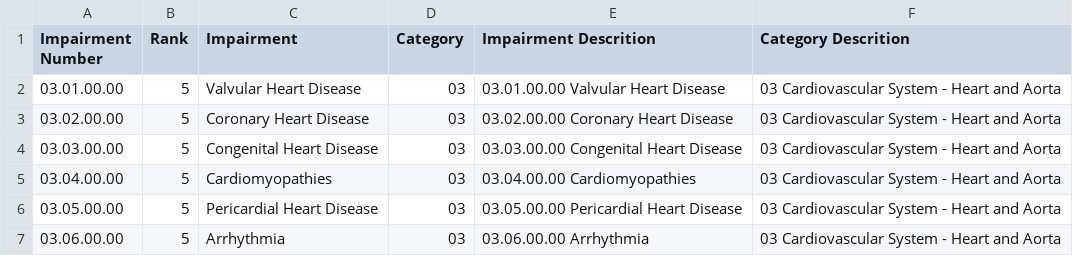
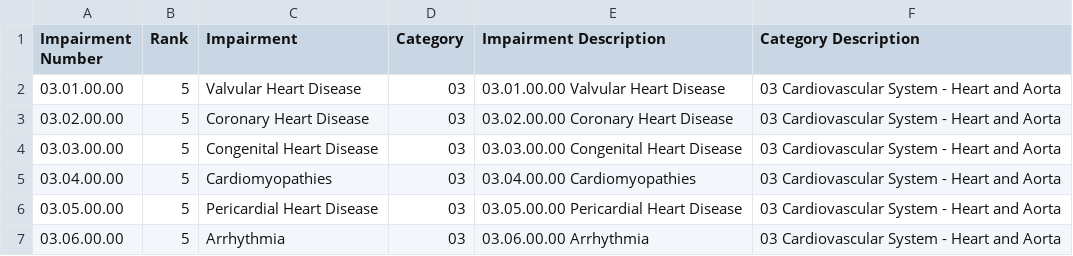
Before and after one commit to hsulihuang/AMA_calculator, a CSV file: tables/table22.csv, drawn as a sheet; only a part is shown.

```diff
--- a/tables/table22.csv
+++ b/tables/table22.csv
@@ -1,2 +1,2 @@
-Impairment Number,Rank,Impairment,Category,Impairment Descrition,Category Descrition
+Impairment Number,Rank,Impairment,Category,Impairment Description,Category Description
 03.01.00.00,5,Valvular Heart Disease,03,03.01.00.00 Valvular Heart Disease,03 Cardiovascular System - Heart and Aorta
```
Also changed, not shown: 2 other files.
